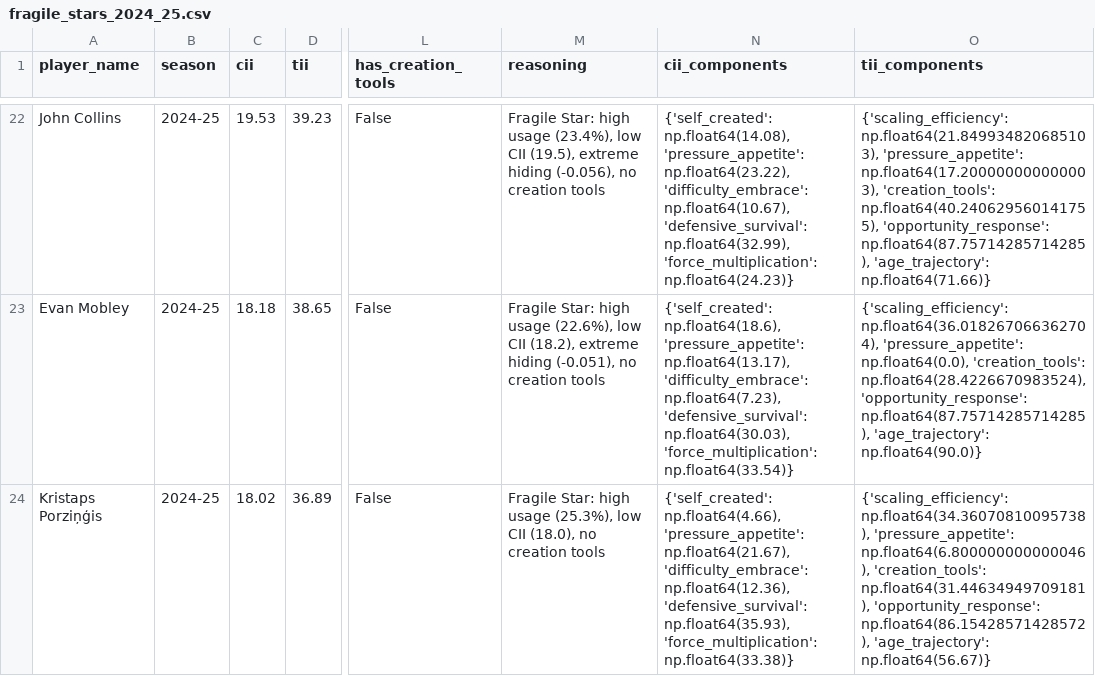
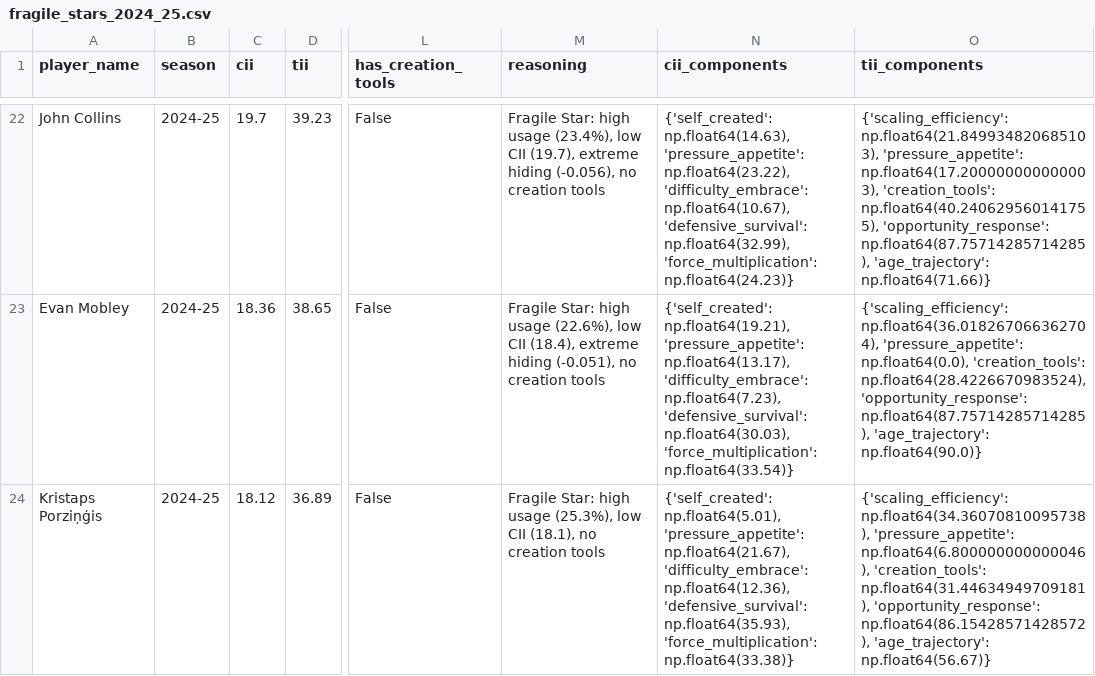
Before and after one commit to hirememorey/resilience-basketball, a CSV file: results/fragile_stars_2024_25.csv, drawn as a sheet; only a part is shown, gaps mark what is left out; the diff covers the shown part only; the diff names each change by its address in the sheet, - before the commit and + after, or states it on an @@ line.

```diff
--- a/results/fragile_stars_2024_25.csv
+++ b/results/fragile_stars_2024_25.csv
-C22 (cii): 19.53
+C22 (cii): 19.7
-M22 (reasoning): …low CII (19.5), extreme hiding…
+M22 (reasoning): …low CII (19.7), extreme hiding…
-N22 (cii_components): {'self_created': np.float64(14.08), 'pressure_appetite': np.float64(23.22),…
+N22 (cii_components): {'self_created': np.float64(14.63), 'pressure_appetite': np.float64(23.22),…
-C23 (cii): 18.18
+C23 (cii): 18.36
-M23 (reasoning): …low CII (18.2), extreme hiding…
+M23 (reasoning): …low CII (18.4), extreme hiding…
-N23 (cii_components): {'self_created': np.float64(18.6), 'pressure_appetite': np.float64(13.17),…
+N23 (cii_components): {'self_created': np.float64(19.21), 'pressure_appetite': np.float64(13.17),…
-C24 (cii): 18.02
+C24 (cii): 18.12
-M24 (reasoning): …low CII (18.0), no creation…
+M24 (reasoning): …low CII (18.1), no creation…
-N24 (cii_components): {'self_created': np.float64(4.66), 'pressure_appetite': np.float64(21.67),…
+N24 (cii_components): {'self_created': np.float64(5.01), 'pressure_appetite': np.float64(21.67),…
```
Also changed, not shown: 31 edited cells elsewhere in this file, results/franchise_engines_2024_25.csv, results/latent_engines_2024_25.csv, 56 other files.
